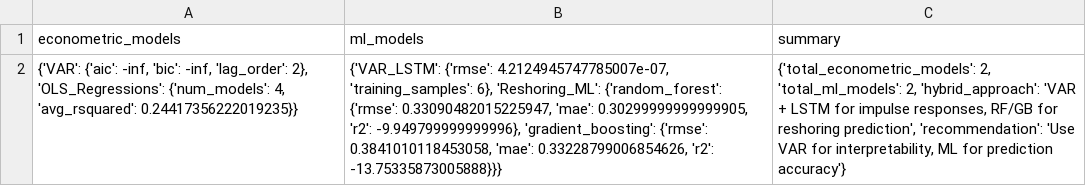
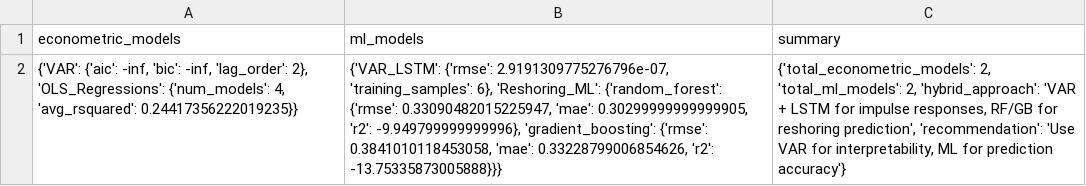
Before and after one commit to twj0/2025apmcm, a CSV file: 2025/results/q5/ml/model_comparison.csv, drawn as a sheet; the diff names each change by its address in the sheet, - before the commit and + after, or states it on an @@ line.

```diff
--- a/2025/results/q5/ml/model_comparison.csv
+++ b/2025/results/q5/ml/model_comparison.csv
-B2 (ml_models): {'VAR_LSTM': {'rmse': 4.2124945747785007e-07, 'training_samples': 6},…
+B2 (ml_models): {'VAR_LSTM': {'rmse': 2.9191309775276796e-07, 'training_samples': 6},…
```
Also changed, not shown: 2025/results/q1/LSTM/q1_lstm_history.csv, 2025/results/q1/LSTM/q1_lstm_predictions.csv, 35 other files.
